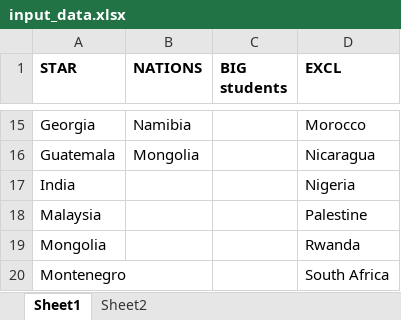
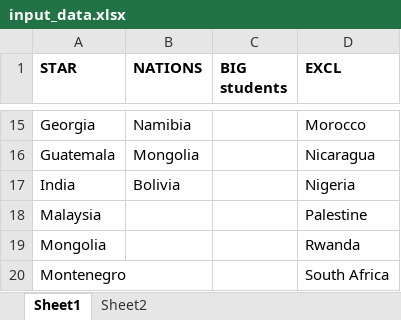
Before and after one commit to threndash/globtalent-map, an Excel workbook: input_data.xlsx, sheet Sheet1, drawn as a sheet; only a part is shown, gaps mark what is left out; values as stored, in another font and other column widths than the file's, no borders; the diff names each change by its address in the sheet, - before the commit and + after, or states it on an @@ line.

```diff
--- a/input_data.xlsx (sheet Sheet1)
+++ b/input_data.xlsx (sheet Sheet1)
-B17 (NATIONS): (empty)
+B17 (NATIONS): Bolivia
```
Also changed, not shown: 1 other file.
